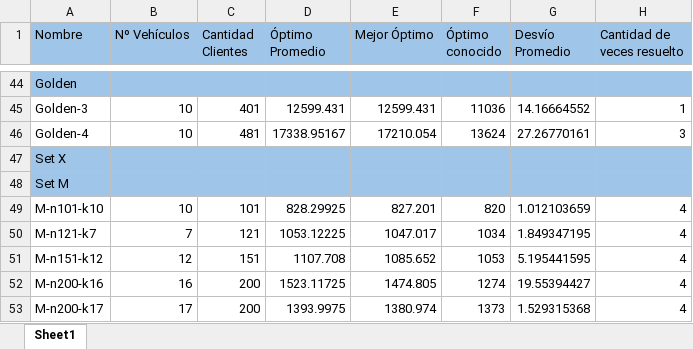
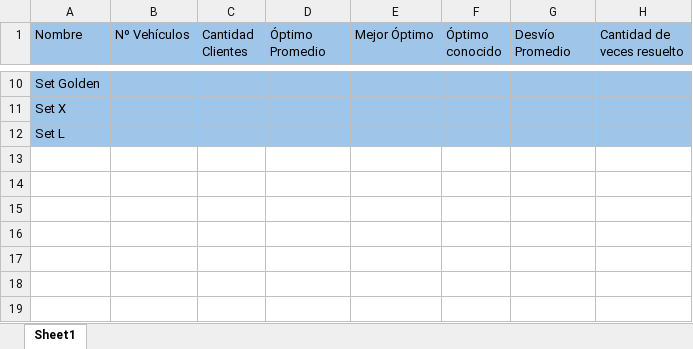
Before and after one commit to maxiandrada/CVRP, an Excel workbook: Reporte Resultados.xlsx, sheet Sheet1, drawn as a sheet; only a part is shown, gaps mark what is left out; values as stored, in another font and other column widths than the file's, no borders; removed rows and columns are numbered as before the commit, all else as after; the diff covers the shown part only; the diff names each change by its address in the sheet, - before the commit and + after, or states it on an @@ line.

```diff
--- a/Reporte Resultados.xlsx (sheet Sheet1)
+++ b/Reporte Resultados.xlsx (sheet Sheet1)
-A10 (Nombre): Golden
+A10 (Nombre): Set Golden
-row 45: Golden-3 | 10 | 401 | 12599.431 | 12599.431 | 11036 | 14.16664552 | 1
-row 46: Golden-4 | 10 | 481 | 17338.95167 | 17210.054 | 13624 | 27.26770161 | 3
-A12 (Nombre): Set M
+A12 (Nombre): Set L
-row 49: M-n101-k10 | 10 | 101 | 828.29925 | 827.201 | 820 | 1.012103659 | 4
-row 50: M-n121-k7 | 7 | 121 | 1053.12225 | 1047.017 | 1034 | 1.849347195 | 4
-row 51: M-n151-k12 | 12 | 151 | 1107.708 | 1085.652 | 1053 | 5.195441595 | 4
-row 52: M-n200-k16 | 16 | 200 | 1523.11725 | 1474.805 | 1274 | 19.55394427 | 4
-row 53: M-n200-k17 | 17 | 200 | 1393.9975 | 1380.974 | 1373 | 1.529315368 | 4
```
Also changed, not shown: 1 added row, 35 removed rows and 16 edited cells elsewhere in this sheet, 5 other files.
